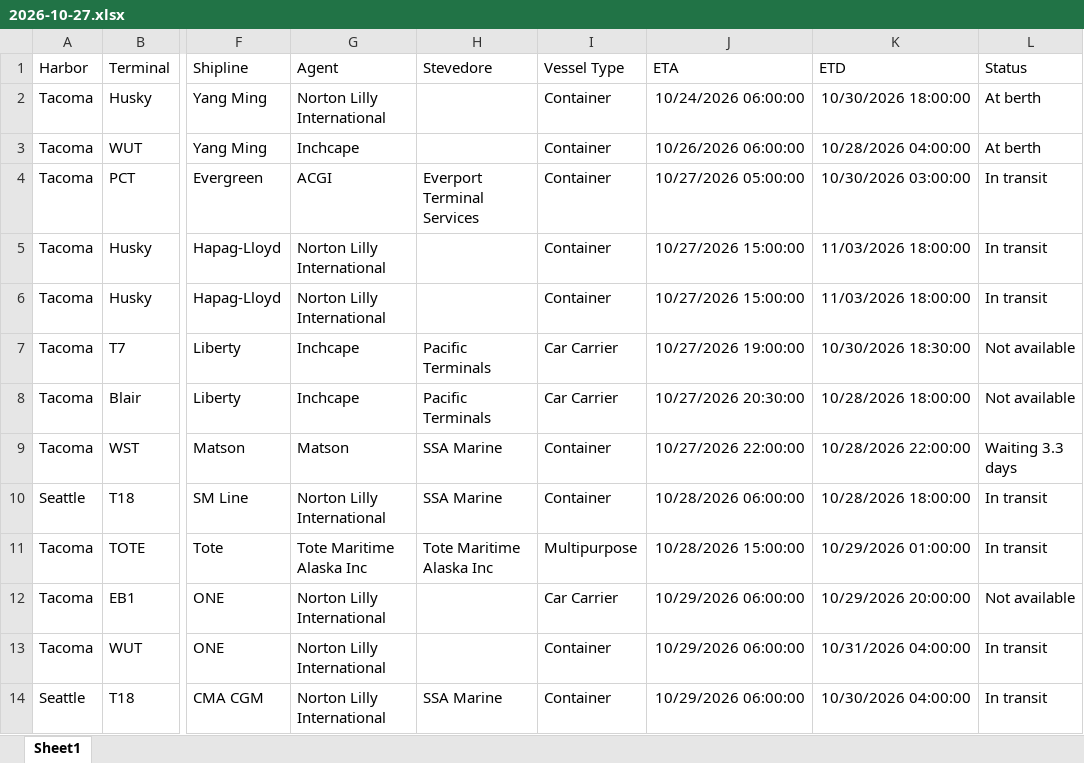
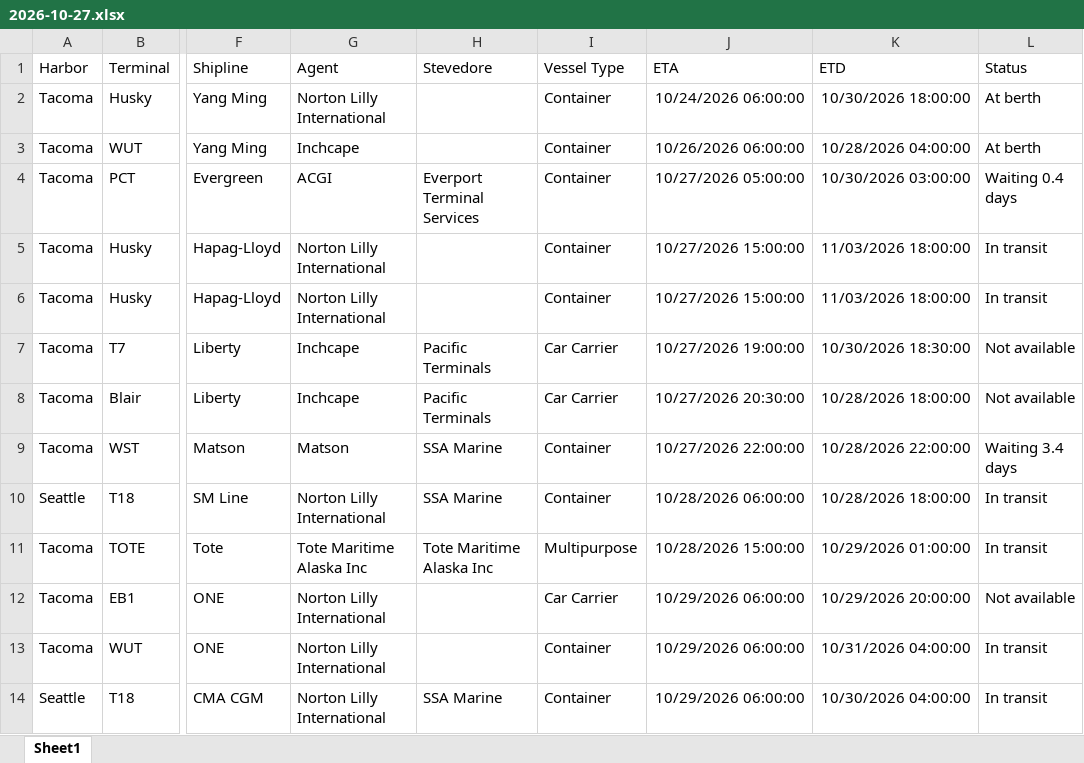
Before and after one commit to TheJoe1990/Ilwu, an Excel workbook: data/vessels/2026-10-27.xlsx, sheet Sheet1, drawn as a sheet; only a part is shown, gaps mark what is left out; values as stored, in another font and other column widths than the file's, no borders; table styles not drawn; the diff covers the shown part only; the diff names each change by its address in the sheet, - before the commit and + after, or states it on an @@ line.

```diff
--- a/data/vessels/2026-10-27.xlsx (sheet Sheet1)
+++ b/data/vessels/2026-10-27.xlsx (sheet Sheet1)
-L4 (Status): In transit
+L4 (Status): Waiting 0.4 days
-L9 (Status): Waiting 3.3 days
+L9 (Status): Waiting 3.4 days
```
Also changed, not shown: 8 added rows, 8 removed rows, 2 moved rows and 8 edited cells elsewhere in this sheet, 4 other files.
